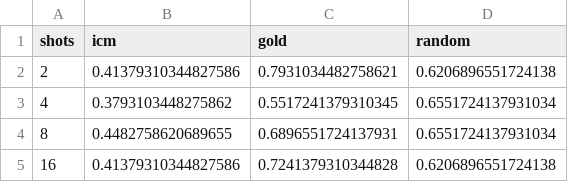
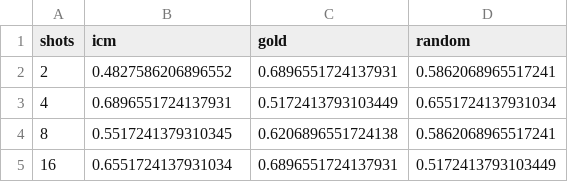
Before and after one commit to nischay-18/ICM-Research-Tasks---2, a CSV file: results/per_country/Kenya_results.csv, drawn as a sheet.

Commit message:
results from runpod

```diff
--- a/results/per_country/Kenya_results.csv
+++ b/results/per_country/Kenya_results.csv
@@ -1,5 +1,5 @@
 shots,icm,gold,random
-2,0.41379310344827586,0.7931034482758621,0.6206896551724138
-4,0.3793103448275862,0.5517241379310345,0.6551724137931034
-8,0.4482758620689655,0.6896551724137931,0.6551724137931034
-16,0.41379310344827586,0.7241379310344828,0.6206896551724138
+2,0.4827586206896552,0.6896551724137931,0.5862068965517241
+4,0.6896551724137931,0.5172413793103449,0.6551724137931034
+8,0.5517241379310345,0.6206896551724138,0.5862068965517241
+16,0.6551724137931034,0.6896551724137931,0.5172413793103449
```
Also changed, not shown: results/per_country/Lebanon_results.csv, results/per_country/Zimbabwe_results.csv, 30 other files.
